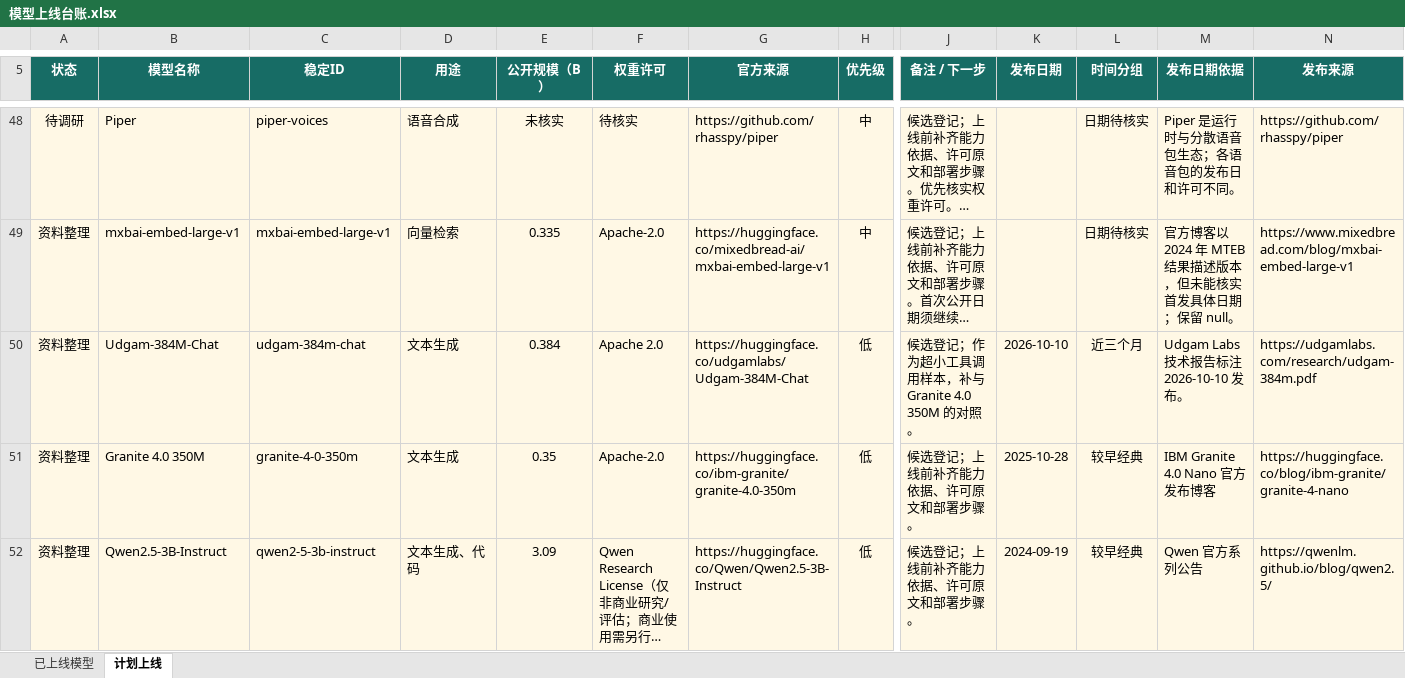
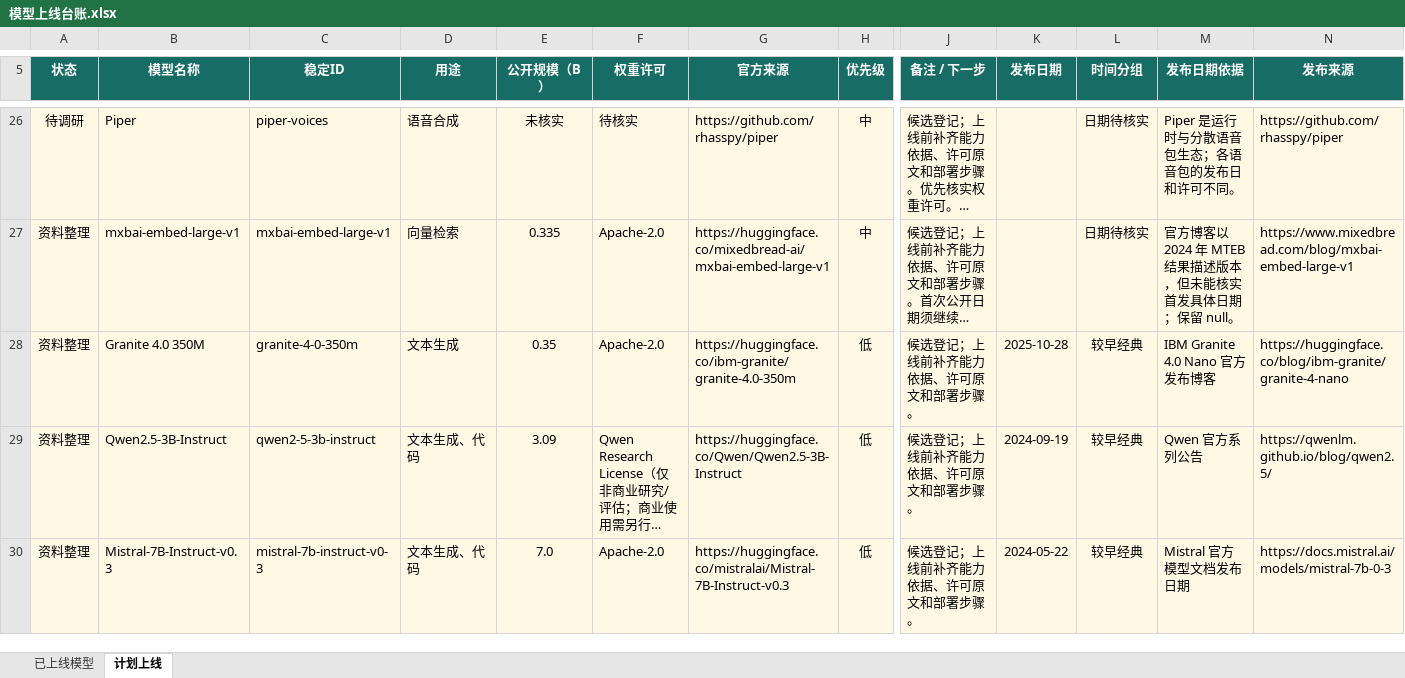
Before and after one commit to lincux0/smodel, an Excel workbook: doc/模型上线台账.xlsx, sheet 计划上线, drawn as a sheet; only a part is shown, gaps mark what is left out; the shorter side is filled out with more unchanged rows; long unchanged cells end in …; values as stored, in another font and other column widths than the file's, no borders; table styles not drawn; rows hold the shown columns only; the diff covers the shown part only; the diff names each change by its address in the sheet, - before the commit and + after, or states it on an @@ line.

```diff
--- a/doc/模型上线台账.xlsx (sheet 计划上线)
+++ b/doc/模型上线台账.xlsx (sheet 计划上线)
-row 50: 资料整理 | Udgam-384M-Chat | udgam-384m-chat | 文本生成 | 0.384 | Apache 2.0 | https://huggingface.co/udgamlabs/Udgam-384M-Chat | 低 | 候选登记；作为超小工具调用样本，补与 Granite 4.0 350M 的对照。 | 2026-10-10 | 近三个月 | Udgam Labs 技术报告标注 2026-10-10 发布。 | https://udgamlabs.com/research/udgam-384m.pdf
```
Also changed, not shown: 22 removed rows and 1 edited cell elsewhere in this sheet, sheet 已上线模型, 9 other files.
